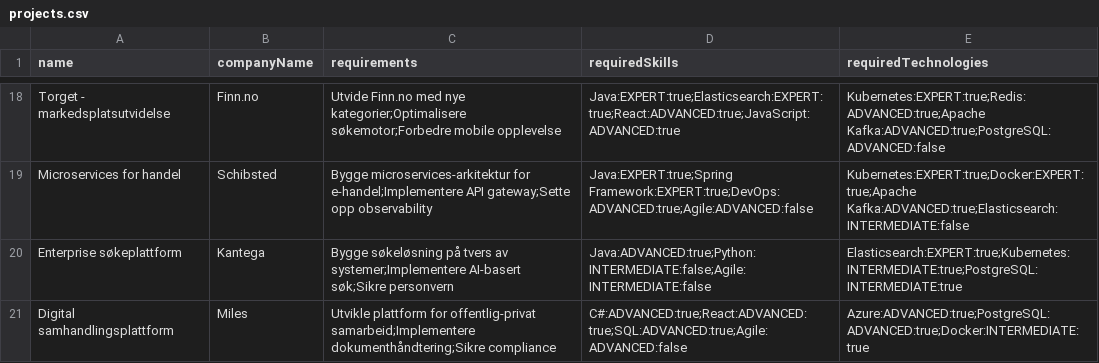
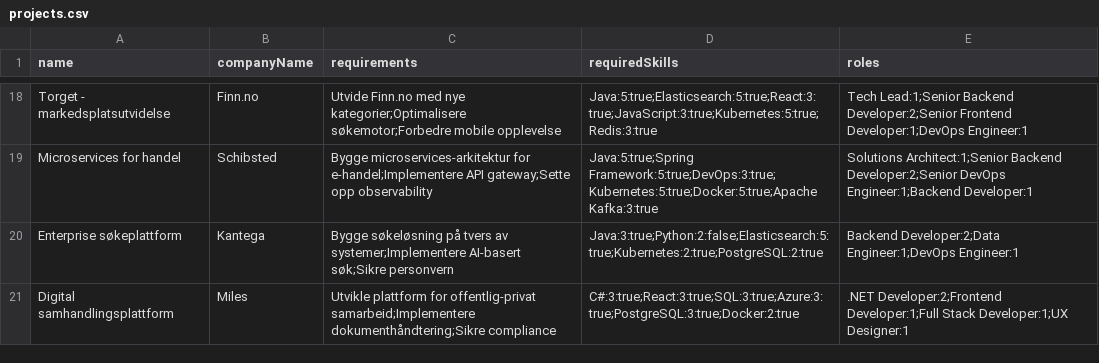
Before and after one commit to BachelorAccenture/datadrevet_staffing_api, a CSV file: src/main/resources/data/projects.csv, drawn as a sheet; only a part is shown, gaps mark what is left out; the diff covers the shown part only; the diff names each change by its address in the sheet, - before the commit and + after, or states it on an @@ line.

```diff
--- a/src/main/resources/data/projects.csv
+++ b/src/main/resources/data/projects.csv
-E1: requiredTechnologies
+E1: roles
-D18 (requiredSkills): Java:EXPERT:true;Elasticsearch:EXPERT:true;React:ADVANCED:true;JavaScript:ADVANCED:true
+D18 (requiredSkills): Java:5:true;Elasticsearch:5:true;React:3:true;JavaScript:3:true;Kubernetes:5:true;Redis:3:true
-E18 (roles): Kubernetes:EXPERT:true;Redis:ADVANCED:true;Apache Kafka:ADVANCED:true;PostgreSQL:ADVANCED:false
+E18 (roles): Tech Lead:1;Senior Backend Developer:2;Senior Frontend Developer:1;DevOps Engineer:1
-D19 (requiredSkills): Java:EXPERT:true;Spring Framework:EXPERT:true;DevOps:ADVANCED:true;Agile:ADVANCED:false
+D19 (requiredSkills): Java:5:true;Spring Framework:5:true;DevOps:3:true;Kubernetes:5:true;Docker:5:true;Apache Kafka:3:true
-E19 (roles): Kubernetes:EXPERT:true;Docker:EXPERT:true;Apache Kafka:ADVANCED:true;Elasticsearch:INTERMEDIATE:false
+E19 (roles): Solutions Architect:1;Senior Backend Developer:2;Senior DevOps Engineer:1;Backend Developer:1
-D20 (requiredSkills): Java:ADVANCED:true;Python:INTERMEDIATE:false;Agile:INTERMEDIATE:false
+D20 (requiredSkills): Java:3:true;Python:2:false;Elasticsearch:5:true;Kubernetes:2:true;PostgreSQL:2:true
-E20 (roles): Elasticsearch:EXPERT:true;Kubernetes:INTERMEDIATE:true;PostgreSQL:INTERMEDIATE:true
+E20 (roles): Backend Developer:2;Data Engineer:1;DevOps Engineer:1
-D21 (requiredSkills): C#:ADVANCED:true;React:ADVANCED:true;SQL:ADVANCED:true;Agile:ADVANCED:false
+D21 (requiredSkills): C#:3:true;React:3:true;SQL:3:true;Azure:3:true;PostgreSQL:3:true;Docker:2:true
-E21 (roles): Azure:ADVANCED:true;PostgreSQL:ADVANCED:true;Docker:INTERMEDIATE:true
+E21 (roles): .NET Developer:2;Frontend Developer:1;Full Stack Developer:1;UX Designer:1
```
Also changed, not shown: 32 edited cells elsewhere in this file, src/main/resources/data/consultants.csv, 18 other files.
